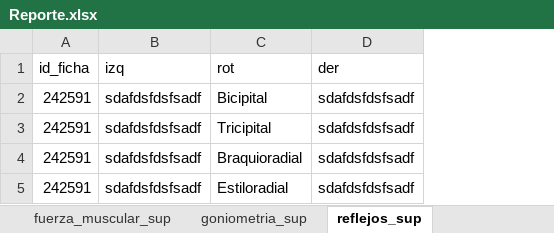
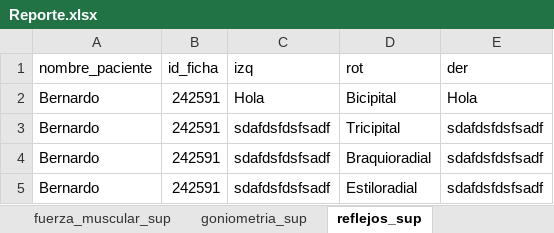
Before and after one commit to Bernardo7274/Terapia-Fisica-Mejorado, an Excel workbook: Reporte.xlsx, sheet reflejos_sup, drawn as a sheet; values as stored, in another font and other column widths than the file's, no borders; table styles not drawn; addresses are those after the commit; the diff names each change by its address in the sheet, - before the commit and + after, or states it on an @@ line.

```diff
--- a/Reporte.xlsx (sheet reflejos_sup)
+++ b/Reporte.xlsx (sheet reflejos_sup)
+column A (nombre_paciente), rows 2-5: all Bernardo
-C2 (izq): sdafdsfdsfsadf
+C2 (izq): Hola
-E2 (der): sdafdsfdsfsadf
+E2 (der): Hola
```
Also changed, not shown: sheet plan_tratamientos, sheet notas_seguimientos, sheet pruebas_eval_inf, sheet pruebas_eval_cab, sheet pruebas_eval_sup, sheet antecedentes_gineco, 22 more sheets, 27 other files.
